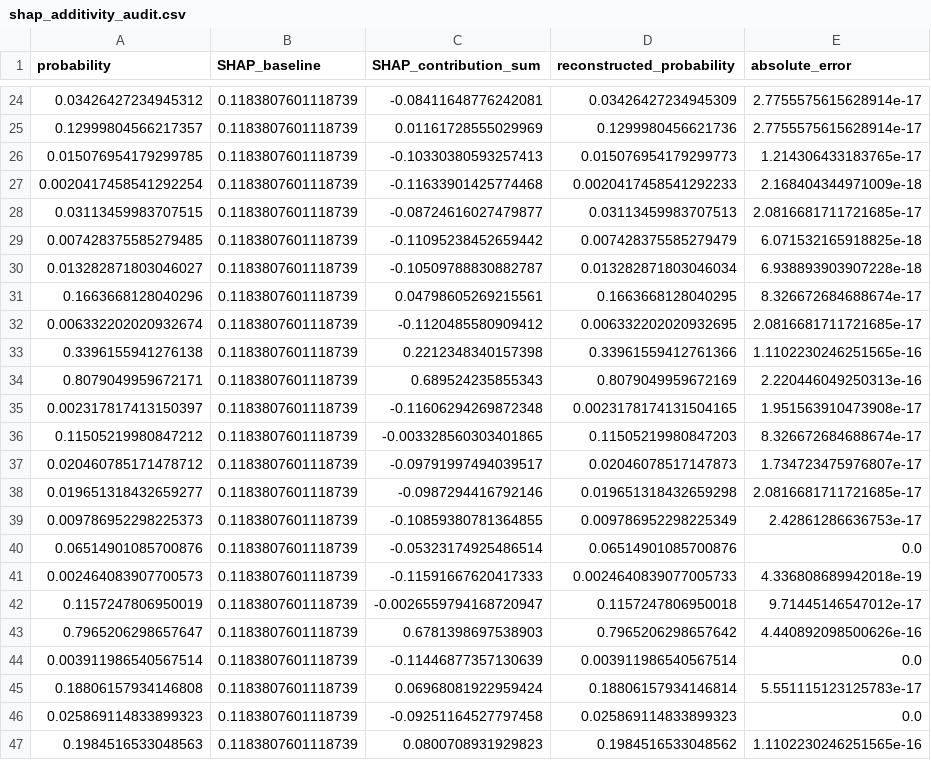
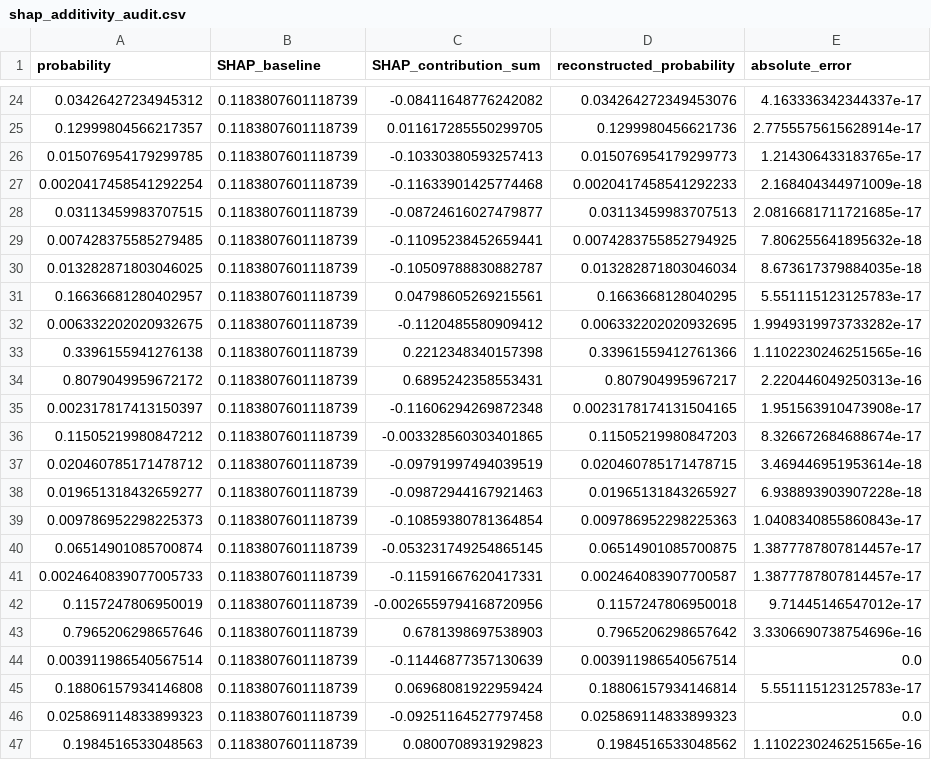
Before and after one commit to amrelkotit/Acl_9th_project, a CSV file: reports/milestone1-evidence/shap_additivity_audit.csv, drawn as a sheet; only a part is shown, gaps mark what is left out; the diff covers the shown part only.

```diff
--- a/reports/milestone1-evidence/shap_additivity_audit.csv
+++ b/reports/milestone1-evidence/shap_additivity_audit.csv
@@ -24,3 +24,3 @@ probability,SHAP_baseline,SHAP_contribution_sum,reconstructed_probability,absolu
-0.03426427234945312,0.1183807601118739,-0.08411648776242081,0.03426427234945309,2.7755575615628914e-17
-0.12999804566217357,0.1183807601118739,0.01161728555029969,0.1299980456621736,2.7755575615628914e-17
+0.03426427234945312,0.1183807601118739,-0.08411648776242082,0.034264272349453076,4.163336342344337e-17
+0.12999804566217357,0.1183807601118739,0.011617285550299705,0.1299980456621736,2.7755575615628914e-17
 0.015076954179299785,0.1183807601118739,-0.10330380593257413,0.015076954179299773,1.214306433183765e-17
@@ -28,17 +28,17 @@ probability,SHAP_baseline,SHAP_contribution_sum,reconstructed_probability,absolu
 0.03113459983707515,0.1183807601118739,-0.08724616027479877,0.03113459983707513,2.0816681711721685e-17
-0.007428375585279485,0.1183807601118739,-0.11095238452659442,0.007428375585279479,6.071532165918825e-18
-0.013282871803046027,0.1183807601118739,-0.10509788830882787,0.013282871803046034,6.938893903907228e-18
-0.1663668128040296,0.1183807601118739,0.04798605269215561,0.1663668128040295,8.326672684688674e-17
-0.006332202020932674,0.1183807601118739,-0.1120485580909412,0.006332202020932695,2.0816681711721685e-17
+0.007428375585279485,0.1183807601118739,-0.11095238452659441,0.0074283755852794925,7.806255641895632e-18
+0.013282871803046025,0.1183807601118739,-0.10509788830882787,0.013282871803046034,8.673617379884035e-18
+0.16636681280402957,0.1183807601118739,0.04798605269215561,0.1663668128040295,5.551115123125783e-17
+0.006332202020932675,0.1183807601118739,-0.1120485580909412,0.006332202020932695,1.9949319973733282e-17
 0.3396155941276138,0.1183807601118739,0.2212348340157398,0.33961559412761366,1.1102230246251565e-16
-0.8079049959672171,0.1183807601118739,0.689524235855343,0.8079049959672169,2.220446049250313e-16
+0.8079049959672172,0.1183807601118739,0.6895242358553431,0.807904995967217,2.220446049250313e-16
 0.002317817413150397,0.1183807601118739,-0.11606294269872348,0.0023178174131504165,1.951563910473908e-17
 0.11505219980847212,0.1183807601118739,-0.003328560303401865,0.11505219980847203,8.326672684688674e-17
-0.020460785171478712,0.1183807601118739,-0.09791997494039517,0.02046078517147873,1.734723475976807e-17
-0.019651318432659277,0.1183807601118739,-0.0987294416792146,0.019651318432659298,2.0816681711721685e-17
-0.009786952298225373,0.1183807601118739,-0.10859380781364855,0.009786952298225349,2.42861286636753e-17
-0.06514901085700876,0.1183807601118739,-0.05323174925486514,0.06514901085700876,0.0
-0.002464083907700573,0.1183807601118739,-0.11591667620417333,0.0024640839077005733,4.336808689942018e-19
-0.1157247806950019,0.1183807601118739,-0.0026559794168720947,0.1157247806950018,9.71445146547012e-17
-0.7965206298657647,0.1183807601118739,0.6781398697538903,0.7965206298657642,4.440892098500626e-16
+0.020460785171478712,0.1183807601118739,-0.09791997494039519,0.020460785171478715,3.469446951953614e-18
+0.019651318432659277,0.1183807601118739,-0.09872944167921463,0.01965131843265927,6.938893903907228e-18
+0.009786952298225373,0.1183807601118739,-0.10859380781364854,0.009786952298225363,1.0408340855860843e-17
+0.06514901085700874,0.1183807601118739,-0.053231749254865145,0.06514901085700875,1.3877787807814457e-17
+0.0024640839077005733,0.1183807601118739,-0.11591667620417331,0.002464083907700587,1.3877787807814457e-17
+0.1157247806950019,0.1183807601118739,-0.0026559794168720956,0.1157247806950018,9.71445146547012e-17
+0.7965206298657646,0.1183807601118739,0.6781398697538903,0.7965206298657642,3.3306690738754696e-16
 0.003911986540567514,0.1183807601118739,-0.11446877357130639,0.003911986540567514,0.0
```
Also changed, not shown: 2 added rows, 2 removed rows and 34 edited cells elsewhere in this file, reports/milestone1-evidence/global_shap_importance.csv, reports/milestone1-evidence/local_lime_weights.csv, 25 other files.
